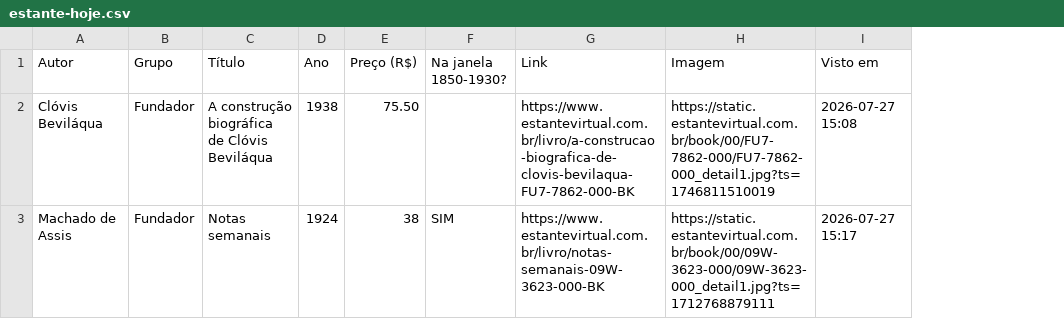
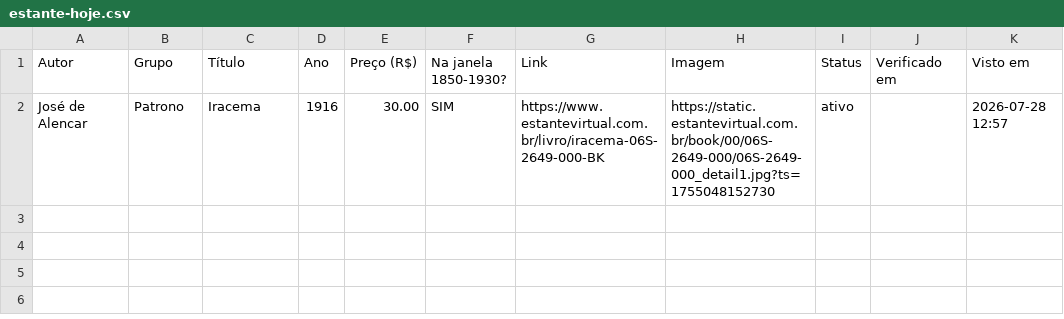
Before and after one commit to feliperibeirobittencourt/clio-radar, a CSV file: raw/estante-hoje.csv, drawn as a sheet; removed rows and columns are numbered as before the commit, all else as after; the diff names each change by its address in the sheet, - before the commit and + after, or states it on an @@ line.

```diff
--- a/raw/estante-hoje.csv
+++ b/raw/estante-hoje.csv
+column I (Status), empty
+column J (Verificado em), empty
-row 2: Clóvis Beviláqua | Fundador | A construção biográfica de Clóvis Beviláqua | 1938 | 75.50 |  | https://www.estantevirtual.com.br/livro/a-construcao-biografica-de-clovis-bevilaqua-FU7-7862-000-BK | https://static.estantevirtual.com.br/book/00/FU7-7862-000/FU7-7862-000_detail1.jpg?ts=1746811510019 | 2026-07-27 15:08
-row 3: Machado de Assis | Fundador | Notas semanais | 1924 | 38 | SIM | https://www.estantevirtual.com.br/livro/notas-semanais-09W-3623-000-BK | https://static.estantevirtual.com.br/book/00/09W-3623-000/09W-3623-000_detail1.jpg?ts=1712768879111 | 2026-07-27 15:17
+row 2: José de Alencar | Patrono | Iracema | 1916 | 30.00 | SIM | https://www.estantevirtual.com.br/livro/iracema-06S-2649-000-BK | https://static.estantevirtual.com.br/book/00/06S-2649-000/06S-2649-000_detail1.jpg?ts=1755048152730 | ativo |  | 2026-07-28 12:57
```
Also changed, not shown: raw/estante-historico.csv, 1 other file.
